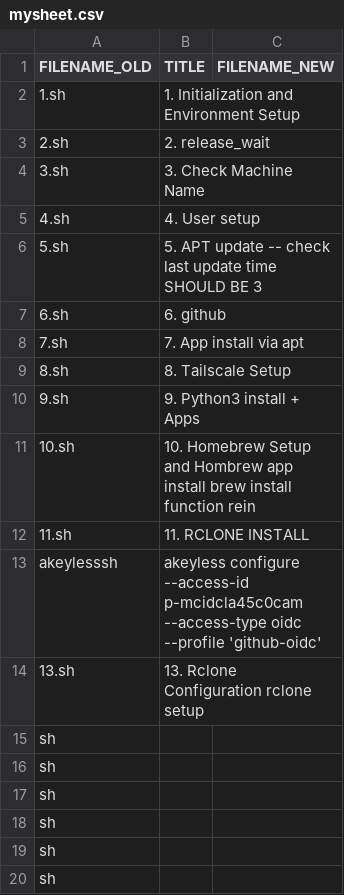
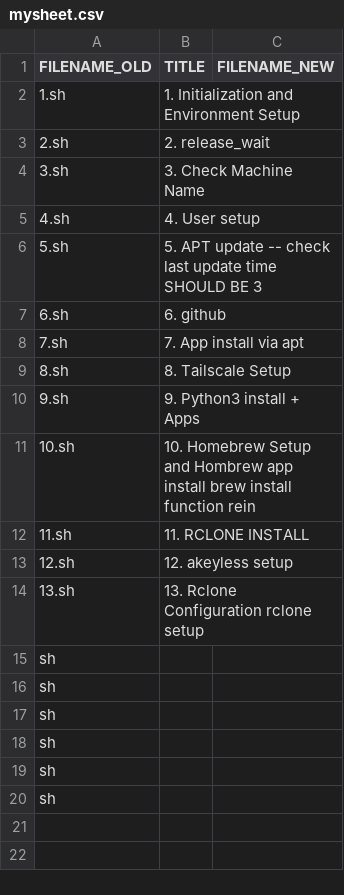
Before and after one commit to abraxas678/PUBLIC, a CSV file: splitter/mysheet.csv, drawn as a sheet; removed rows and columns are numbered as before the commit, all else as after; the diff names each change by its address in the sheet, - before the commit and + after, or states it on an @@ line.

```diff
--- a/splitter/mysheet.csv
+++ b/splitter/mysheet.csv
-row 13: akeylesssh | akeyless configure --access-id p-mcidcla45c0cam --access-type oidc --profile 'github-oidc'
+row 13: 12.sh | 12. akeyless setup
```
Also changed, not shown: 16 other files.
